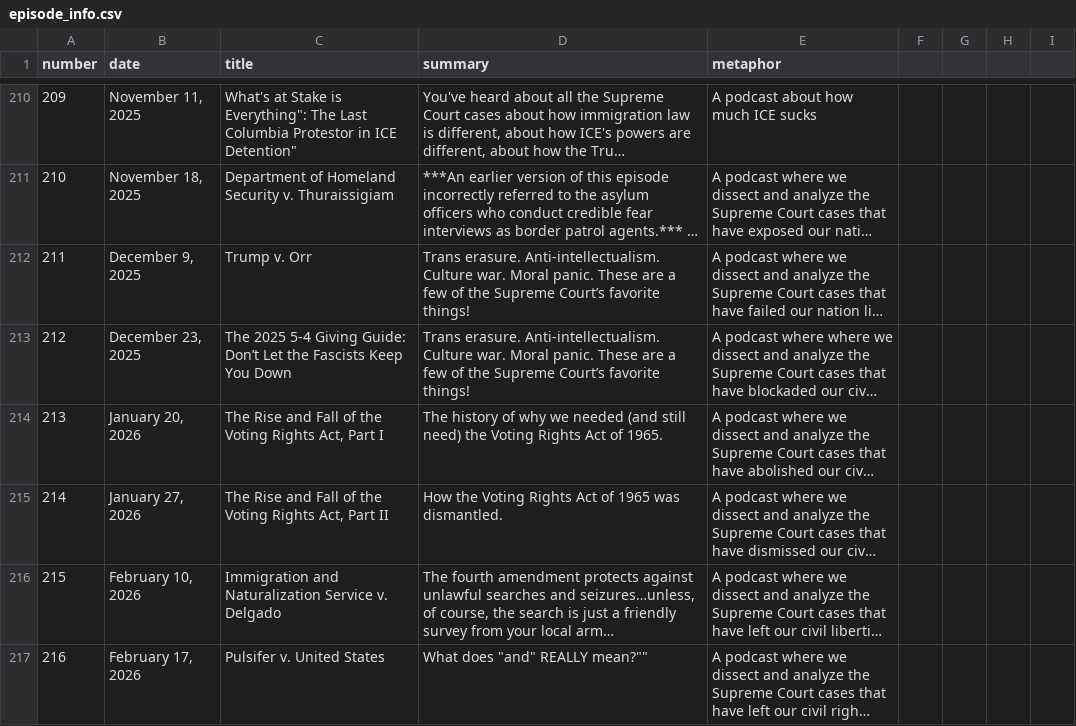
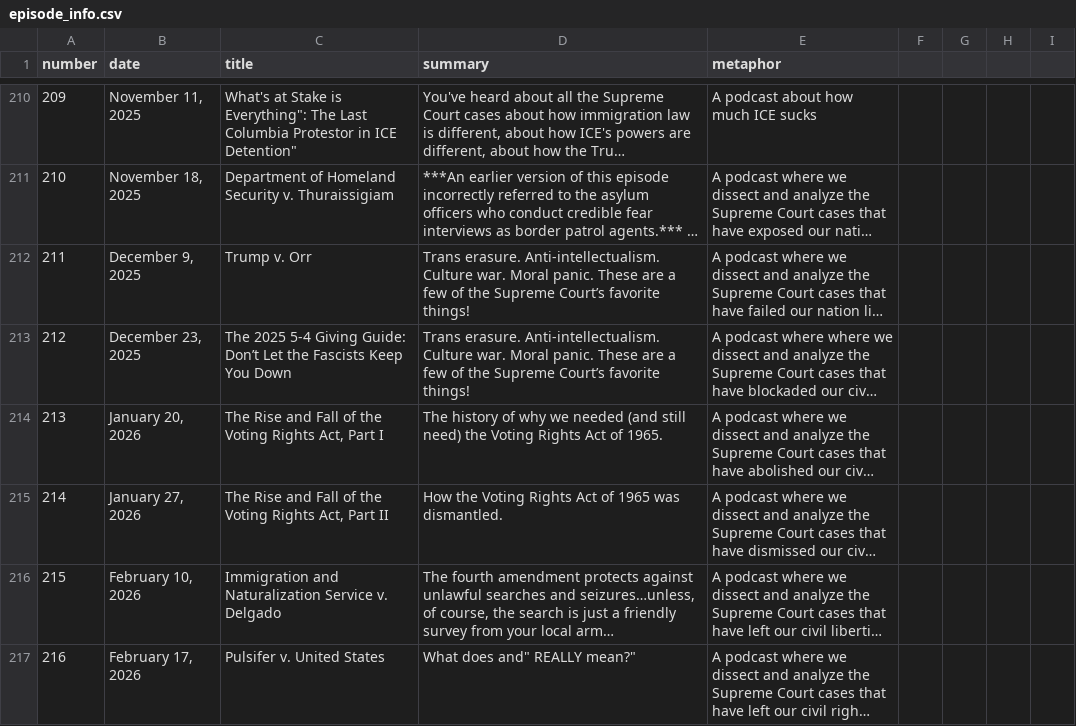
Before and after one commit to MurphyPone/fivefourpod-website, a CSV file: scripts/episode_info.csv, drawn as a sheet; only a part is shown, gaps mark what is left out; long unchanged cells end in …; the diff names each change by its address in the sheet, - before the commit and + after, or states it on an @@ line.

Commit message:
fix quotations

```diff
--- a/scripts/episode_info.csv
+++ b/scripts/episode_info.csv
-D217 (summary): What does "and" REALLY mean?""
+D217 (summary): What does and" REALLY mean?"
```
